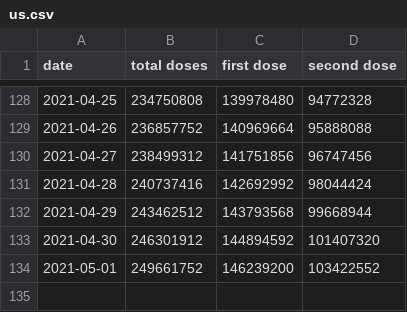
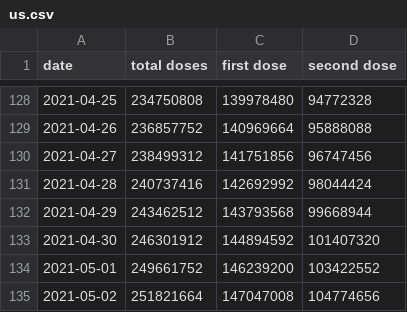
Before and after one commit to Aloereed/covid-19-data, a CSV file: vaccinations/us.csv, drawn as a sheet; only a part is shown, gaps mark what is left out.

Commit message:
Updating data.

```diff
--- a/vaccinations/us.csv
+++ b/vaccinations/us.csv
@@ -134 +134,2 @@ date,total doses,first dose,second dose
 2021-05-01,249661752,146239200,103422552
+2021-05-02,251821664,147047008,104774656
```
Also changed, not shown: 2 other files.
